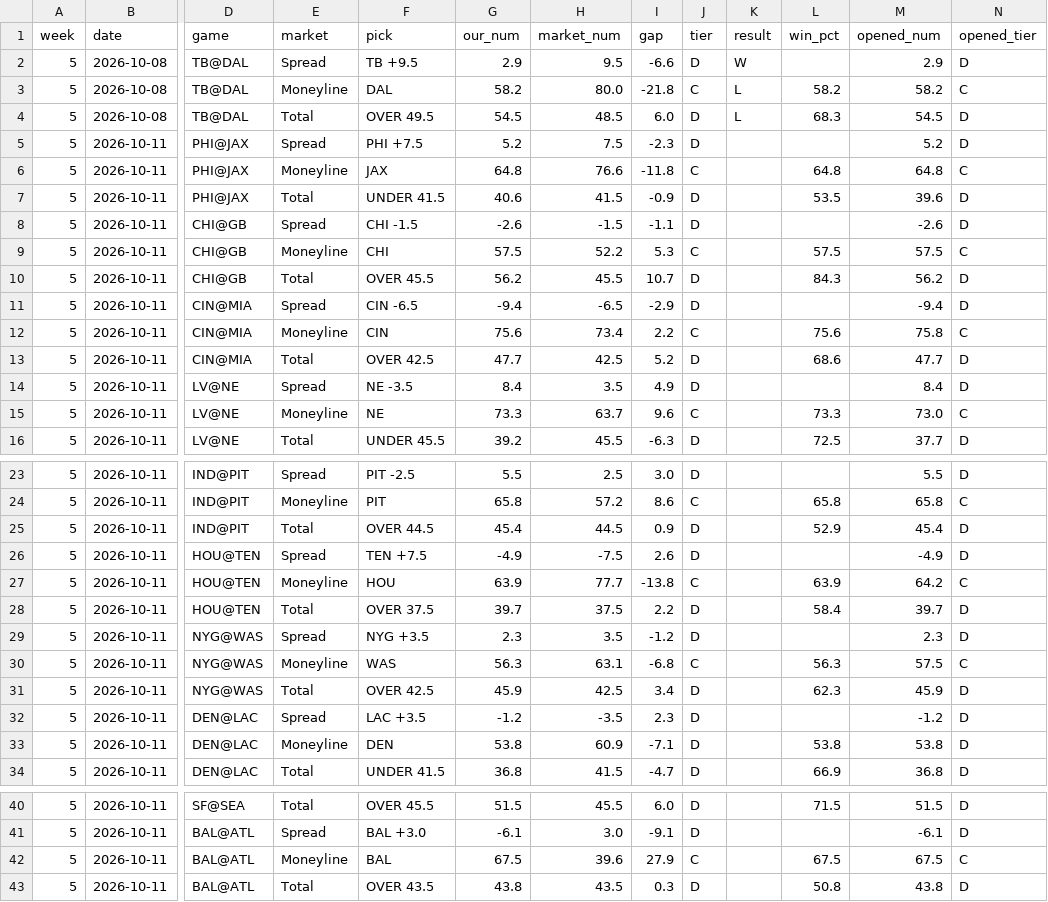
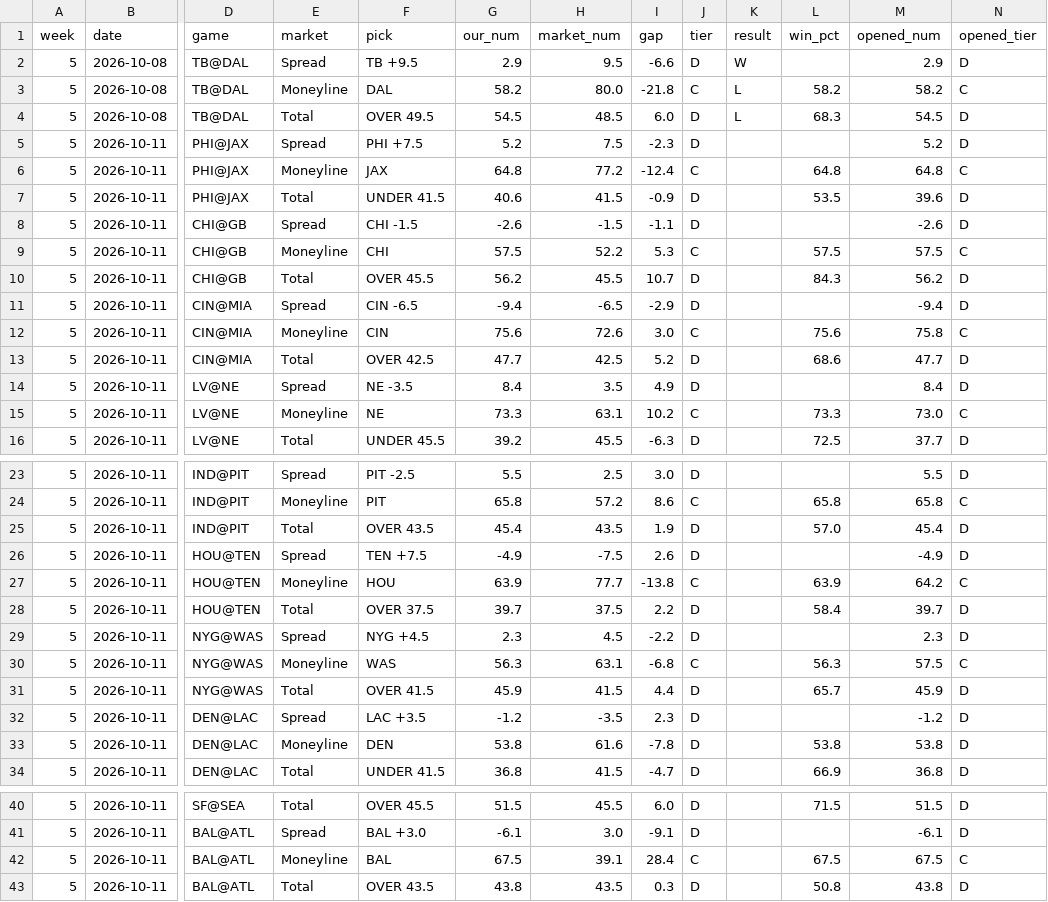
Before and after one commit to fourty2se7en/nfl-card, a CSV file: scripts/ledger_week5.csv, drawn as a sheet; only a part is shown, gaps mark what is left out; the diff names each change by its address in the sheet, - before the commit and + after, or states it on an @@ line.

```diff
--- a/scripts/ledger_week5.csv
+++ b/scripts/ledger_week5.csv
-H6 (market_num): 76.6
+H6 (market_num): 77.2
-I6 (gap): -11.8
+I6 (gap): -12.4
-H12 (market_num): 73.4
+H12 (market_num): 72.6
-I12 (gap): 2.2
+I12 (gap): 3.0
-H15 (market_num): 63.7
+H15 (market_num): 63.1
-I15 (gap): 9.6
+I15 (gap): 10.2
-F25 (pick): OVER 44.5
+F25 (pick): OVER 43.5
-H25 (market_num): 44.5
+H25 (market_num): 43.5
-I25 (gap): 0.9
+I25 (gap): 1.9
-L25 (win_pct): 52.9
+L25 (win_pct): 57.0
-F29 (pick): NYG +3.5
+F29 (pick): NYG +4.5
-H29 (market_num): 3.5
+H29 (market_num): 4.5
-I29 (gap): -1.2
+I29 (gap): -2.2
-F31 (pick): OVER 42.5
+F31 (pick): OVER 41.5
-H31 (market_num): 42.5
+H31 (market_num): 41.5
-I31 (gap): 3.4
+I31 (gap): 4.4
-L31 (win_pct): 62.3
+L31 (win_pct): 65.7
-H33 (market_num): 60.9
+H33 (market_num): 61.6
-I33 (gap): -7.1
+I33 (gap): -7.8
-H42 (market_num): 39.6
+H42 (market_num): 39.1
-I42 (gap): 27.9
+I42 (gap): 28.4
```
Also changed, not shown: scripts/ledger_history.csv, site/ledger_week5.csv, 4 other files.
